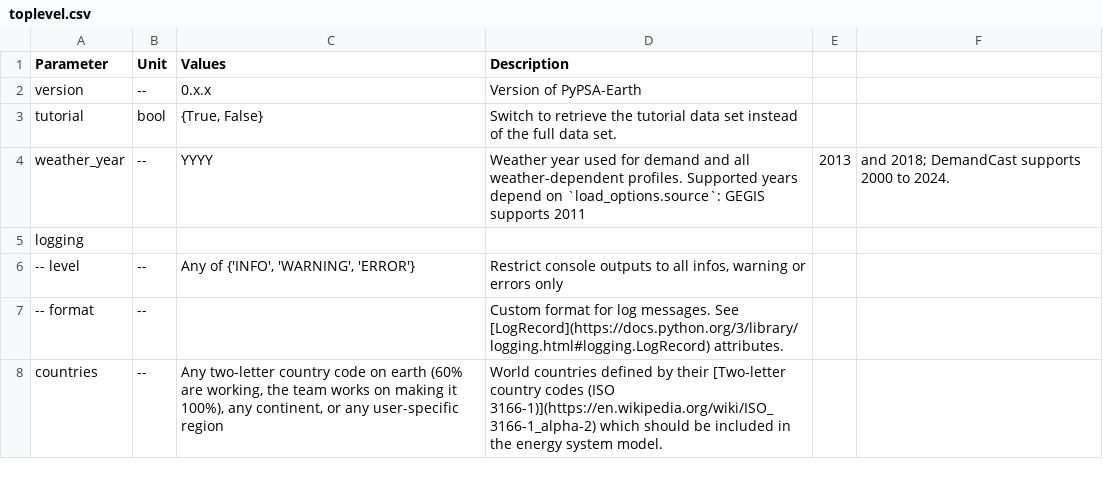
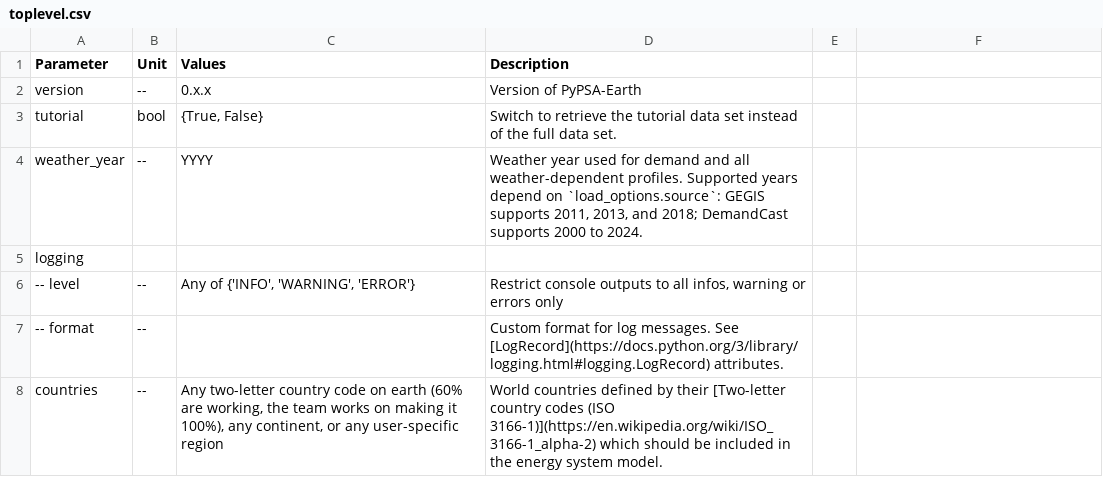
Before and after one commit to pypsa-meets-earth/pypsa-earth, a CSV file: doc/configtables/toplevel.csv, drawn as a sheet; only a part is shown.

Commit message:
Fix weather year documentation CSV formatting

```diff
--- a/doc/configtables/toplevel.csv
+++ b/doc/configtables/toplevel.csv
@@ -3,3 +3,3 @@ version,--,0.x.x,Version of PyPSA-Earth
 tutorial,bool,"{True, False}",Switch to retrieve the tutorial data set instead of the full data set.
-weather_year,--,"YYYY",Weather year used for demand and all weather-dependent profiles. Supported years depend on `load_options.source`: GEGIS supports 2011, 2013, and 2018; DemandCast supports 2000 to 2024.
+weather_year,--,YYYY,"Weather year used for demand and all weather-dependent profiles. Supported years depend on `load_options.source`: GEGIS supports 2011, 2013, and 2018; DemandCast supports 2000 to 2024."
 logging,,,
```
